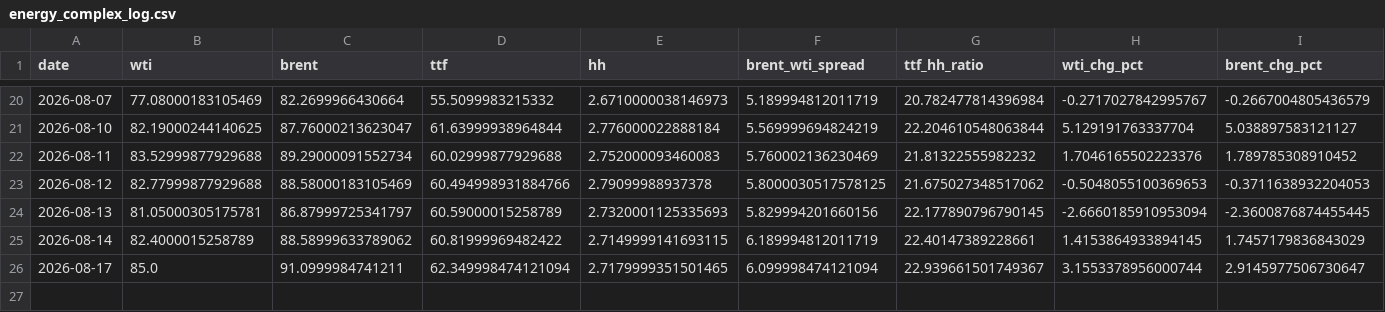
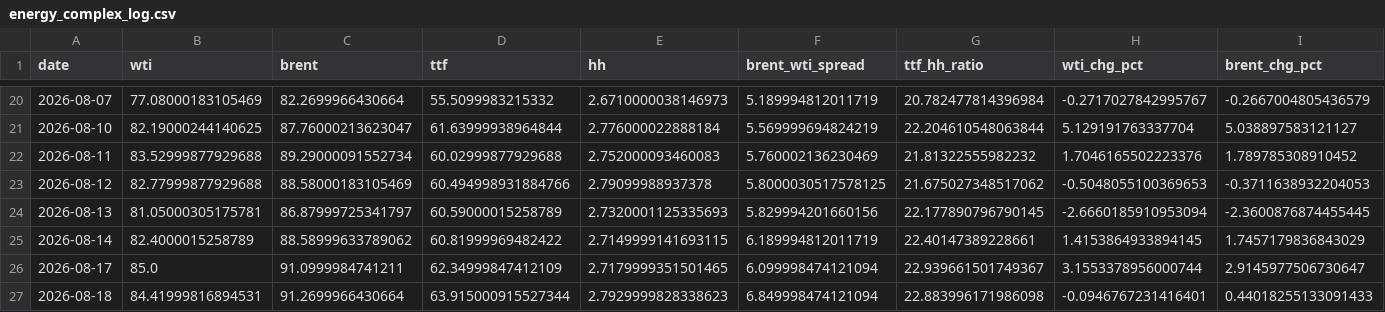
Before and after one commit to Evanssdas/GB-Energy-Complex, a CSV file: energy_complex_log.csv, drawn as a sheet; only a part is shown, gaps mark what is left out; rows hold the shown columns only; the diff names each change by its address in the sheet, - before the commit and + after, or states it on an @@ line.

```diff
--- a/energy_complex_log.csv
+++ b/energy_complex_log.csv
-D26 (ttf): 62.349998474121094
+D26 (ttf): 62.34999847412109
+row 27: 2026-08-18 | 84.41999816894531 | 91.2699966430664 | 63.915000915527344 | 2.7929999828338623 | 6.849998474121094 | 22.883996171986098 | -0.0946767231416401 | 0.44018255133091433
```
Also changed, not shown: 1 other file.
